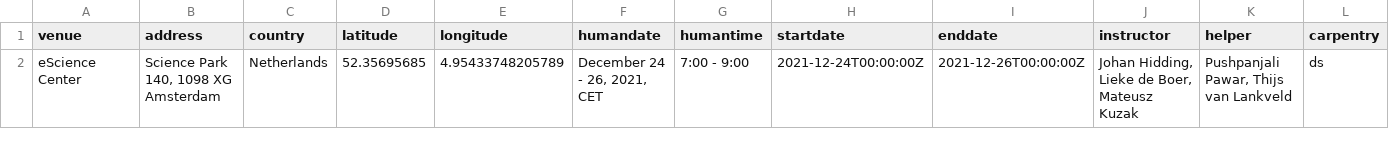
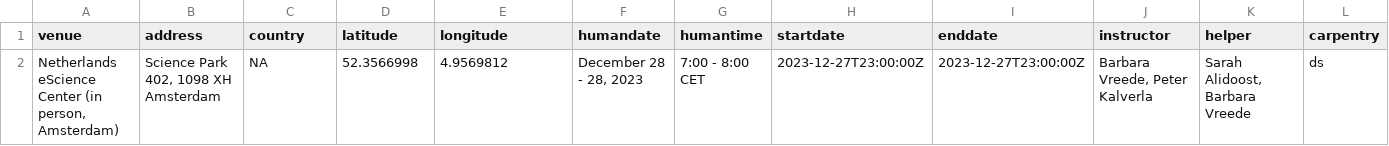
Before and after one commit to esciencecenter-digital-skills/2023-12-28-ds-sklearn, a CSV file: _data/data.csv, drawn as a sheet; only a part is shown; removed rows and columns are numbered as before the commit, all else as after; rows hold the shown columns only; the diff names each change by its address in the sheet, - before the commit and + after, or states it on an @@ line.

Commit message:
demo workshop data.csv and added sklearn to curriculum

```diff
--- a/_data/data.csv
+++ b/_data/data.csv
-row 2: eScience Center | Science Park 140, 1098 XG Amsterdam | Netherlands | 52.35695685 | 4.95433748205789 | December 24 - 26, 2021, CET | 7:00 - 9:00 | 2021-12-24T00:00:00Z | 2021-12-26T00:00:00Z | Johan Hidding, Lieke de Boer, Mateusz Kuzak | Pushpanjali Pawar, Thijs van Lankveld | ds
+row 2: Netherlands eScience Center (in person, Amsterdam) | Science Park 402, 1098 XH Amsterdam | NA | 52.3566998 | 4.9569812 | December 28 - 28, 2023 | 7:00 - 8:00 CET | 2023-12-27T23:00:00Z | 2023-12-27T23:00:00Z | Barbara Vreede, Peter Kalverla | Sarah Alidoost, Barbara Vreede | ds
```
Also changed, not shown: 1 other file.
